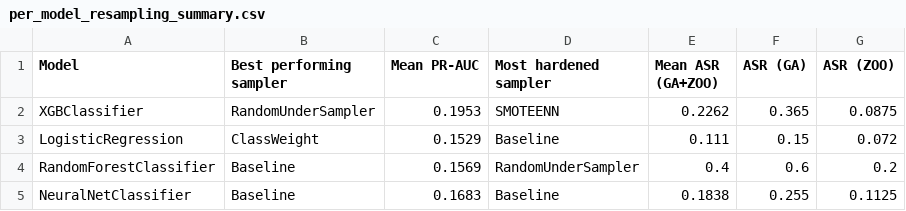
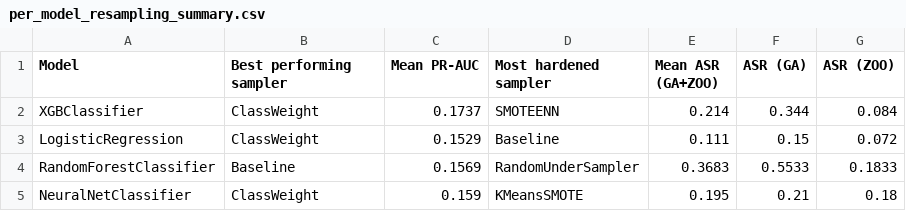
Before and after one commit to TimAngevare/Adversarial-Attacks-on-Class-Imbalanced-Lending-Default-Models, a CSV file: outputs/per_model_resampling_summary.csv, drawn as a sheet.

```diff
--- a/outputs/per_model_resampling_summary.csv
+++ b/outputs/per_model_resampling_summary.csv
@@ -1,5 +1,5 @@
 Model,Best performing sampler,Mean PR-AUC,Most hardened sampler,Mean ASR (GA+ZOO),ASR (GA),ASR (ZOO)
-XGBClassifier,RandomUnderSampler,0.1953,SMOTEENN,0.2262,0.365,0.0875
+XGBClassifier,ClassWeight,0.1737,SMOTEENN,0.214,0.344,0.084
 LogisticRegression,ClassWeight,0.1529,Baseline,0.111,0.15,0.072
-RandomForestClassifier,Baseline,0.1569,RandomUnderSampler,0.4,0.6,0.2
-NeuralNetClassifier,Baseline,0.1683,Baseline,0.1838,0.255,0.1125
+RandomForestClassifier,Baseline,0.1569,RandomUnderSampler,0.3683,0.5533,0.1833
+NeuralNetClassifier,ClassWeight,0.159,KMeansSMOTE,0.195,0.21,0.18
```
Also changed, not shown: outputs/dir_fairness_results.csv, outputs/model_results.csv, 50 other files.
